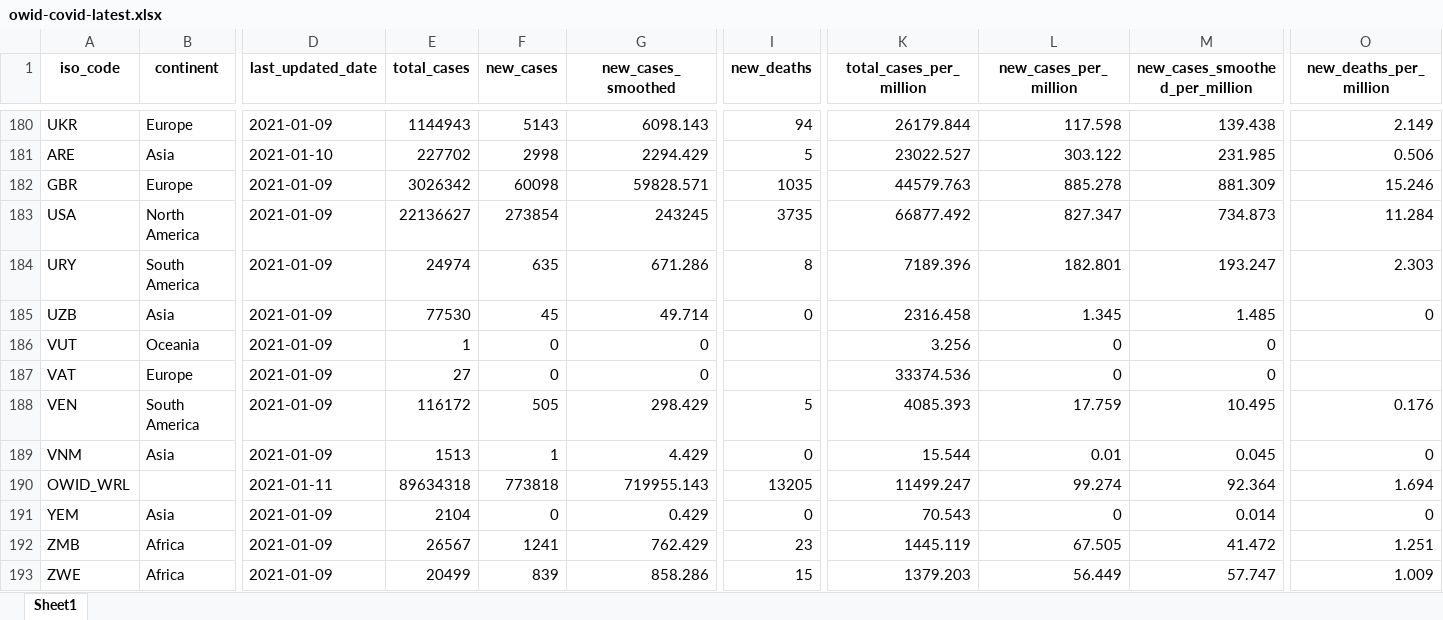
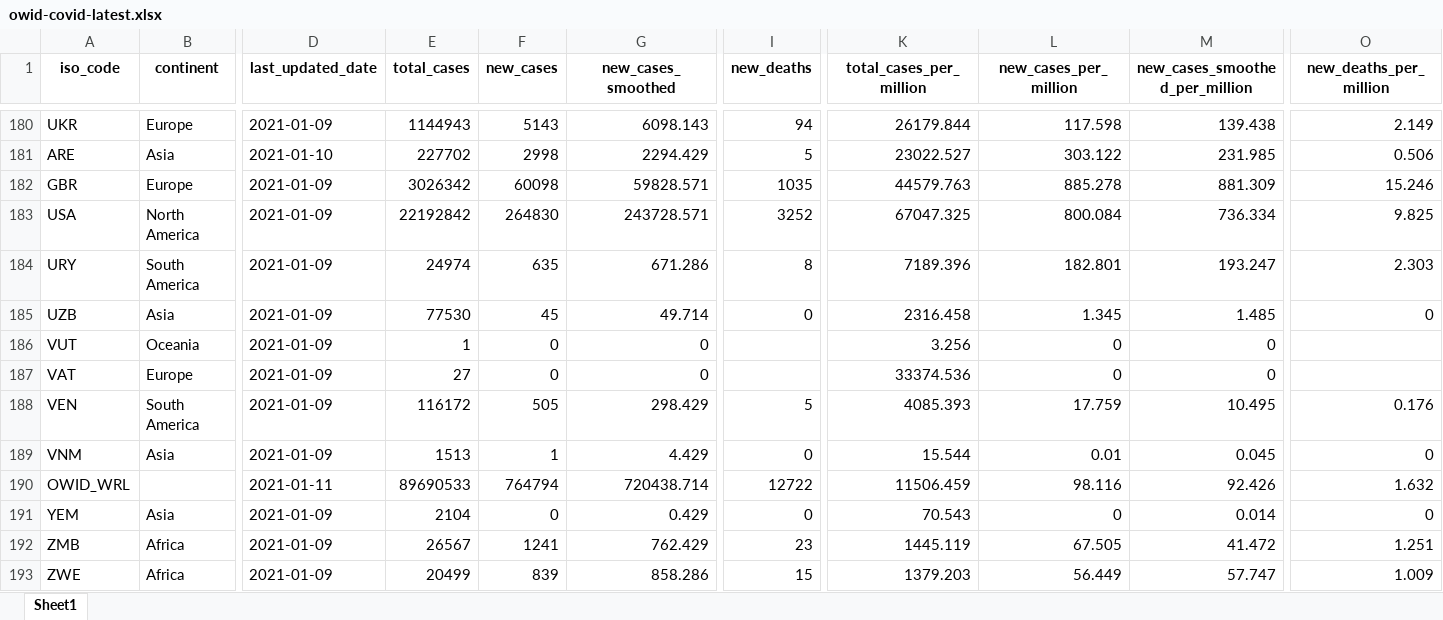
Before and after one commit to owid/covid-19-data, an Excel workbook: public/data/latest/owid-covid-latest.xlsx, sheet Sheet1, drawn as a sheet; only a part is shown, gaps mark what is left out; values as stored, in another font and other column widths than the file's, no borders; the diff names each change by its address in the sheet, - before the commit and + after, or states it on an @@ line.

```diff
--- a/public/data/latest/owid-covid-latest.xlsx (sheet Sheet1)
+++ b/public/data/latest/owid-covid-latest.xlsx (sheet Sheet1)
-E183 (total_cases): 22136627
+E183 (total_cases): 22192842
-F183 (new_cases): 273854
+F183 (new_cases): 264830
-G183 (new_cases_smoothed): 243245
+G183 (new_cases_smoothed): 243728.571
-I183 (new_deaths): 3735
+I183 (new_deaths): 3252
-K183 (total_cases_per_million): 66877.492
+K183 (total_cases_per_million): 67047.325
-L183 (new_cases_per_million): 827.347
+L183 (new_cases_per_million): 800.084
-M183 (new_cases_smoothed_per_million): 734.873
+M183 (new_cases_smoothed_per_million): 736.334
-O183 (new_deaths_per_million): 11.284
+O183 (new_deaths_per_million): 9.825
-E190 (total_cases): 89634318
+E190 (total_cases): 89690533
-F190 (new_cases): 773818
+F190 (new_cases): 764794
-G190 (new_cases_smoothed): 719955.143
+G190 (new_cases_smoothed): 720438.714
-I190 (new_deaths): 13205
+I190 (new_deaths): 12722
-K190 (total_cases_per_million): 11499.247
+K190 (total_cases_per_million): 11506.459
-L190 (new_cases_per_million): 99.274
+L190 (new_cases_per_million): 98.116
-M190 (new_cases_smoothed_per_million): 92.364
+M190 (new_cases_smoothed_per_million): 92.426
-O190 (new_deaths_per_million): 1.694
+O190 (new_deaths_per_million): 1.632
```
Also changed, not shown: 25 other files.
